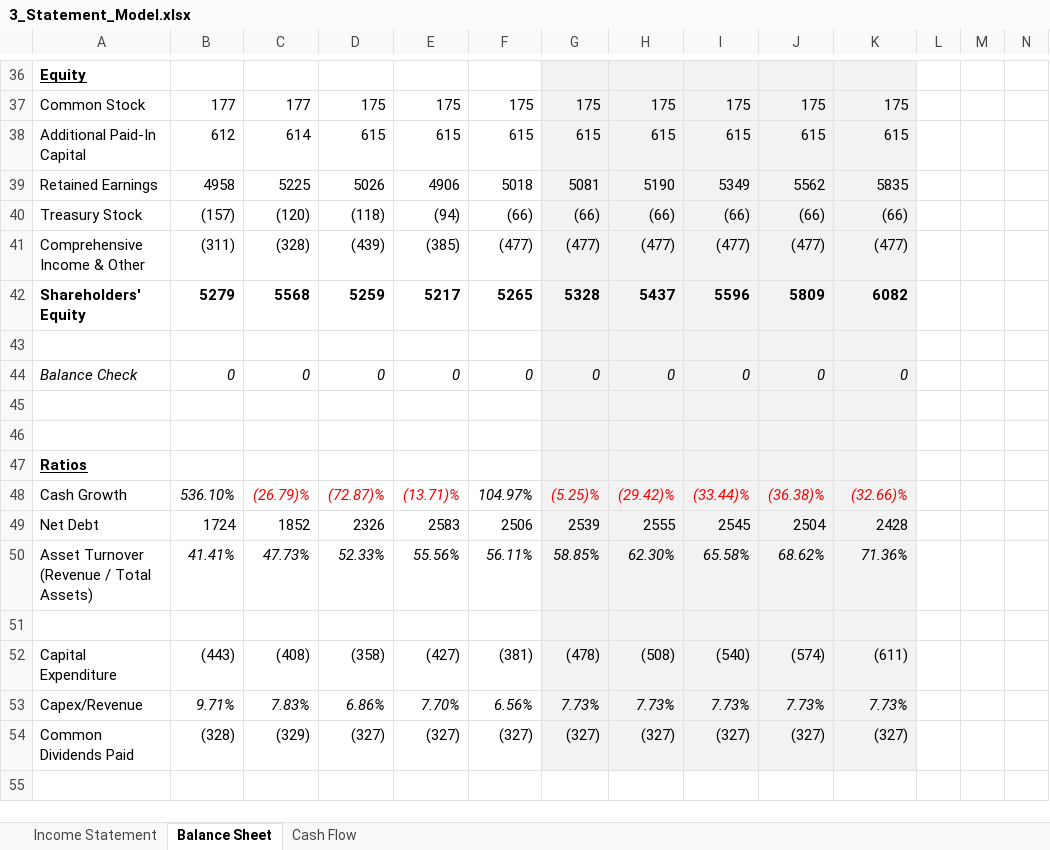
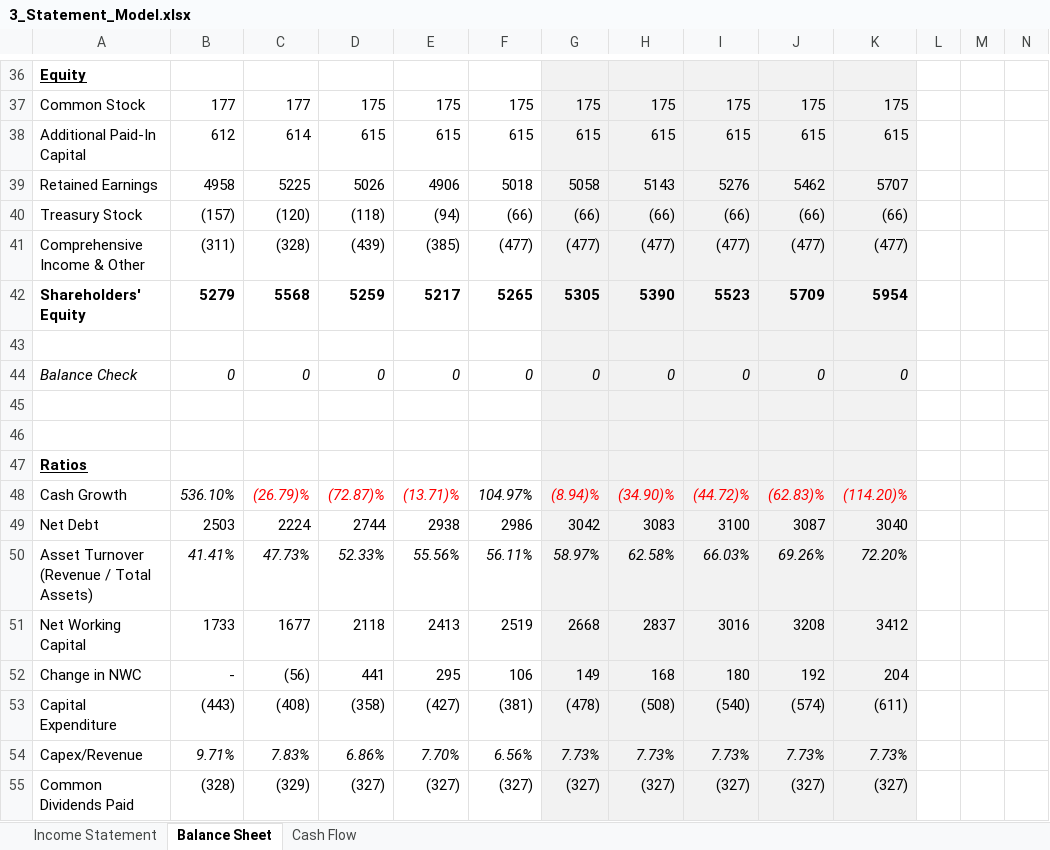
Before and after one commit to davisxp/XD_Grad_Portfolio, an Excel workbook: models/3_Statement_Model.xlsx, sheet Balance Sheet, drawn as a sheet; only a part is shown, gaps mark what is left out; values as stored, in another font and other column widths than the file's, no borders; conditional formats not drawn; rows hold the shown columns only; the diff covers the shown part only; the diff names each change by its address in the sheet, - before the commit and + after, or states it on an @@ line.

```diff
--- a/models/3_Statement_Model.xlsx (sheet Balance Sheet)
+++ b/models/3_Statement_Model.xlsx (sheet Balance Sheet)
-G39: 5081
+G39: 5058
-H39: 5190
+H39: 5143
-I39: 5349
+I39: 5276
-J39: 5562
+J39: 5462
-K39: 5835
+K39: 5707
-G42: 5328
+G42: 5305
-H42: 5437
+H42: 5390
-I42: 5596
+I42: 5523
-J42: 5809
+J42: 5709
-K42: 6082
+K42: 5954
-G48: (5.25)%
+G48: (8.94)%
-H48: (29.42)%
+H48: (34.90)%
-I48: (33.44)%
+I48: (44.72)%
-J48: (36.38)%
+J48: (62.83)%
-K48: (32.66)%
+K48: (114.20)%
-B49: 1724
+B49: 2503
-C49: 1852
+C49: 2224
-D49: 2326
+D49: 2744
-E49: 2583
+E49: 2938
-F49: 2506
+F49: 2986
-G49: 2539
+G49: 3042
-H49: 2555
+H49: 3083
-I49: 2545
+I49: 3100
-J49: 2504
+J49: 3087
-K49: 2428
+K49: 3040
-G50: 58.85%
+G50: 58.97%
-H50: 62.30%
+H50: 62.58%
-I50: 65.58%
+I50: 66.03%
-J50: 68.62%
+J50: 69.26%
-K50: 71.36%
+K50: 72.20%
-row 51: (empty)
+row 51: Net Working Capital | 1733 | 1677 | 2118 | 2413 | 2519 | 2668 | 2837 | 3016 | 3208 | 3412
+row 52: Change in NWC | - | (56) | 441 | 295 | 106 | 149 | 168 | 180 | 192 | 204
```
Also changed, not shown: 16 edited cells elsewhere in this sheet, sheet Income Statement, sheet Cash Flow, formulas that keep their value, 2 other files.
